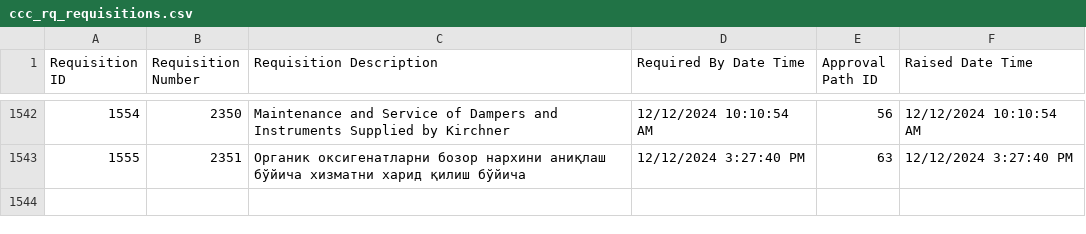
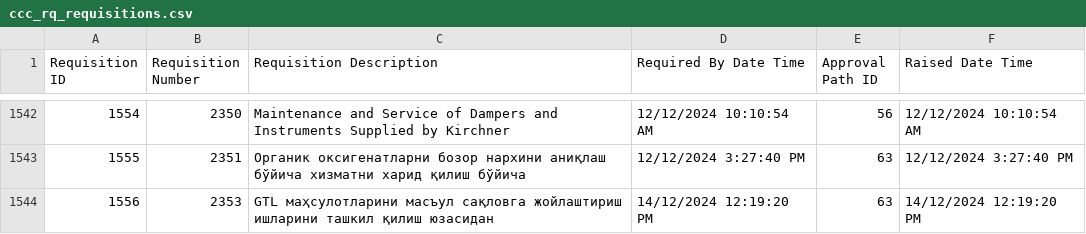
Before and after one commit to isTeamoor/mData, a CSV file: app/database/csv/ccc_rq_requisitions.csv, drawn as a sheet; only a part is shown, gaps mark what is left out; the diff names each change by its address in the sheet, - before the commit and + after, or states it on an @@ line.

```diff
--- a/app/database/csv/ccc_rq_requisitions.csv
+++ b/app/database/csv/ccc_rq_requisitions.csv
+row 1544: 1556 | 2353 | GTL маҳсулотларини масъул сақловга жойлаштириш ишларини ташкил қилиш юзасидан | 14/12/2024 12:19:20 PM | 63 | 14/12/2024 12:19:20 PM
```
Also changed, not shown: app/database/csv/ccc_sp_customFields.csv, app/database/csv/ccc_sp_reservations.csv, 10 other files.
